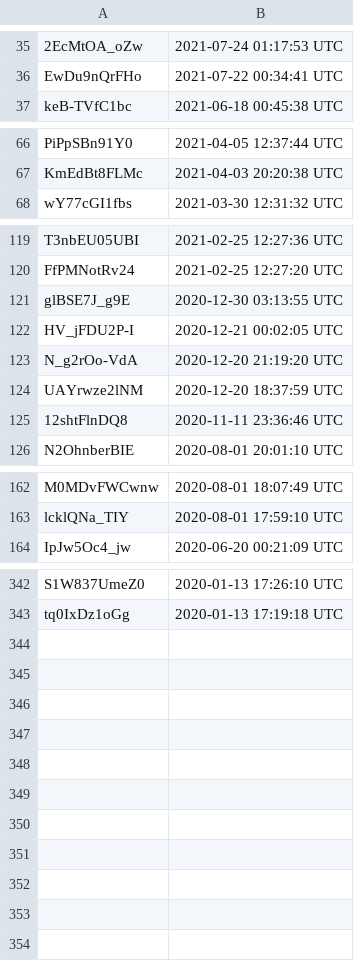
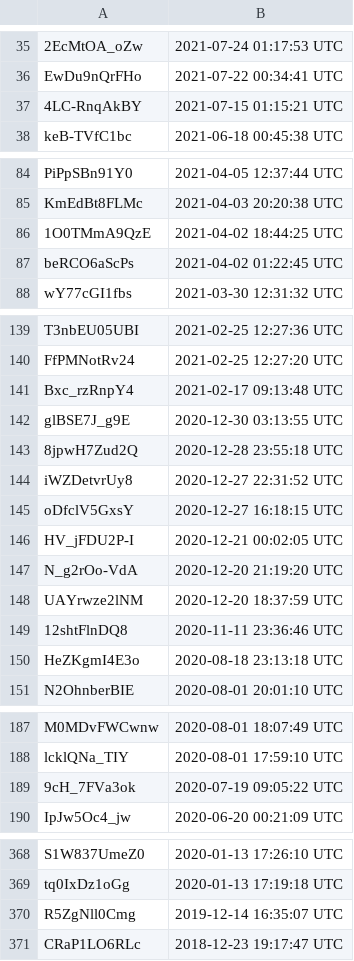
Before and after one commit to boralaemcasa/propagation, a CSV file: youtube/liked.csv (was Youtube Liked.csv), drawn as a sheet; only a part is shown, gaps mark what is left out; the diff covers the shown part only; the diff names each change by its address in the sheet, - before the commit and + after, or states it on an @@ line.

```diff
--- a/Youtube Liked.csv
+++ b/youtube/liked.csv
+row 37: 4LC-RnqAkBY | 2021-07-15 01:15:21 UTC
+row 86: 1O0TMmA9QzE | 2021-04-02 18:44:25 UTC
+row 87: beRCO6aScPs | 2021-04-02 01:22:45 UTC
+row 141: Bxc_rzRnpY4 | 2021-02-17 09:13:48 UTC
+row 143: 8jpwH7Zud2Q | 2020-12-28 23:55:18 UTC
+row 144: iWZDetvrUy8 | 2020-12-27 22:31:52 UTC
+row 145: oDfclV5GxsY | 2020-12-27 16:18:15 UTC
+row 150: HeZKgmI4E3o | 2020-08-18 23:13:18 UTC
+row 189: 9cH_7FVa3ok | 2020-07-19 09:05:22 UTC
+row 370: R5ZgNll0Cmg | 2019-12-14 16:35:07 UTC
+row 371: CRaP1LO6RLc | 2018-12-23 19:17:47 UTC
```
Also changed, not shown: 21 added rows and 4 removed rows elsewhere in this file, Mapa do Site.csv, 2 other files.
